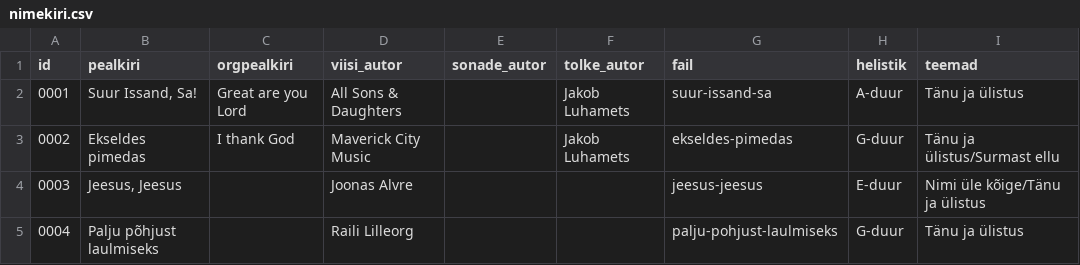
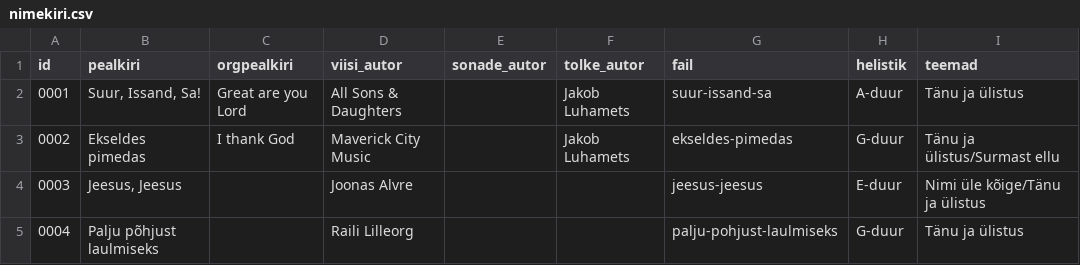
Before and after one commit to mrFlamel/veebilaulik, a CSV file: nimekiri.csv, drawn as a sheet; only a part is shown; the diff names each change by its address in the sheet, - before the commit and + after, or states it on an @@ line.

```diff
--- a/nimekiri.csv
+++ b/nimekiri.csv
-B2 (pealkiri): Suur Issand, Sa!
+B2 (pealkiri): Suur, Issand, Sa!
```
Also changed, not shown: 1 other file.
